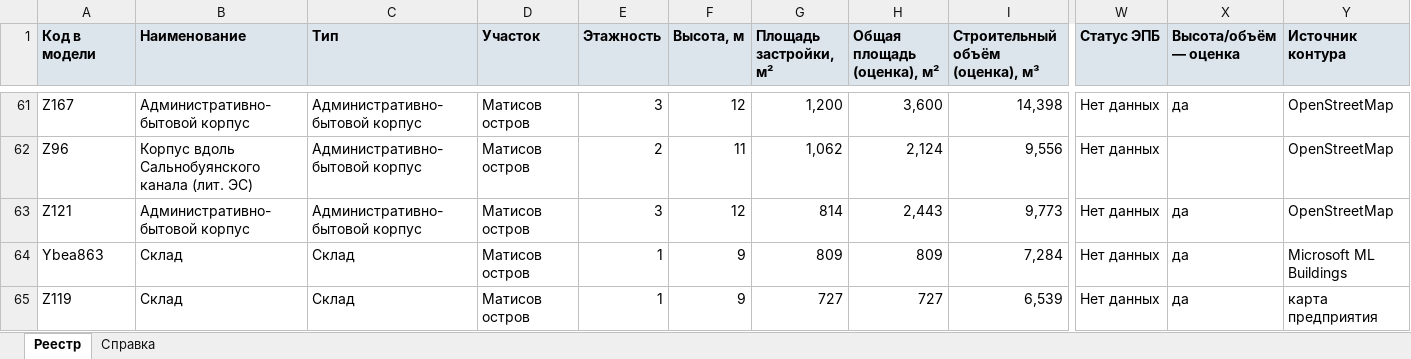
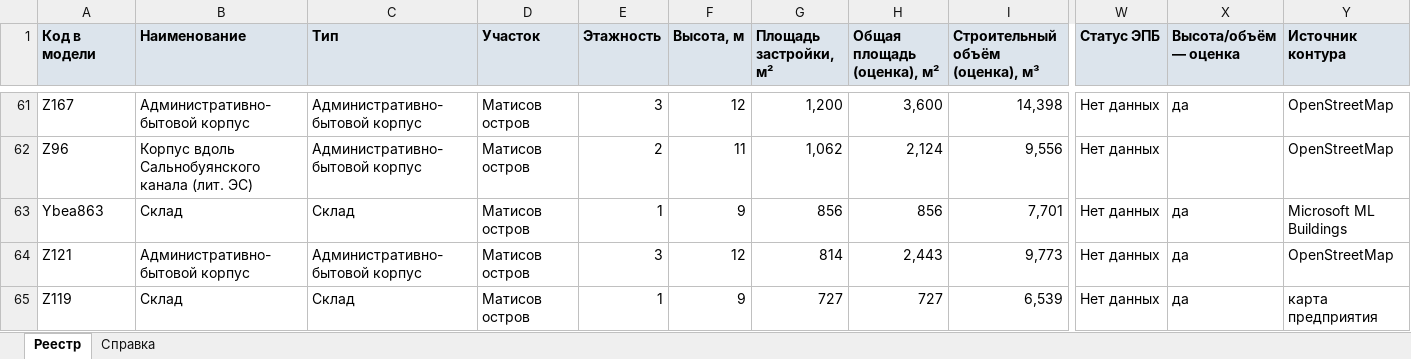
Before and after one commit to MaxBarulin/Promo_CAD_tools, an Excel workbook: admiralty-shipyards-territory/dist/admiralty-shipyards-registry.xlsx, sheet Реестр, drawn as a sheet; only a part is shown, gaps mark what is left out; values as stored, in another font and other column widths than the file's, no borders; removed rows and columns are numbered as before the commit, all else as after; rows hold the shown columns only; the diff covers the shown part only; the diff names each change by its address in the sheet, - before the commit and + after, or states it on an @@ line.

```diff
--- a/admiralty-shipyards-territory/dist/admiralty-shipyards-registry.xlsx (sheet Реестр)
+++ b/admiralty-shipyards-territory/dist/admiralty-shipyards-registry.xlsx (sheet Реестр)
+row 63: Ybea863 | Склад | Склад | Матисов остров | 1 | 9 | 856 | 856 | 7,701 | Нет данных | да | Microsoft ML Buildings
-row 64: Ybea863 | Склад | Склад | Матисов остров | 1 | 9 | 809 | 809 | 7,284 | Нет данных | да | Microsoft ML Buildings
```
Also changed, not shown: 1 added row, 1 removed row and 19 edited cells elsewhere in this sheet, 13 other files.
